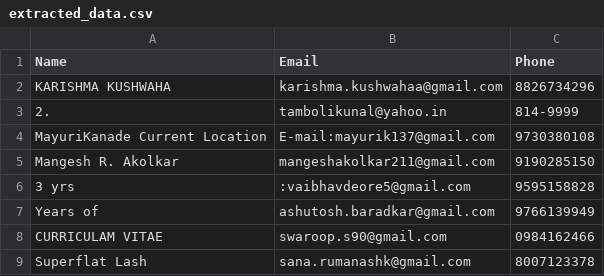
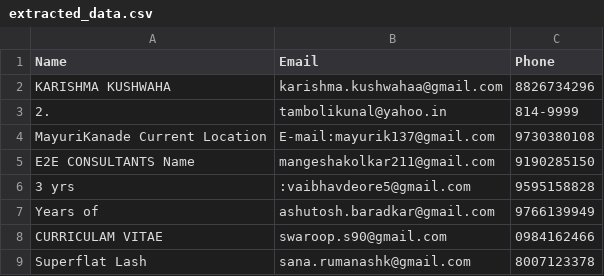
Before and after one commit to sagar4797/resume_parsing, a CSV file: extracted_data.csv, drawn as a sheet; only a part is shown.

Commit message:
new csv out put

```diff
--- a/extracted_data.csv
+++ b/extracted_data.csv
@@ -4,3 +4,3 @@ KARISHMA KUSHWAHA,karishma.kushwahaa@gmail.com,8826734296
 MayuriKanade Current Location,E-mail:mayurik137@gmail.com,9730380108
-Mangesh R. Akolkar,mangeshakolkar211@gmail.com,9190285150
+E2E CONSULTANTS Name,mangeshakolkar211@gmail.com,9190285150
 3 yrs,:vaibhavdeore5@gmail.com,9595158828
```
